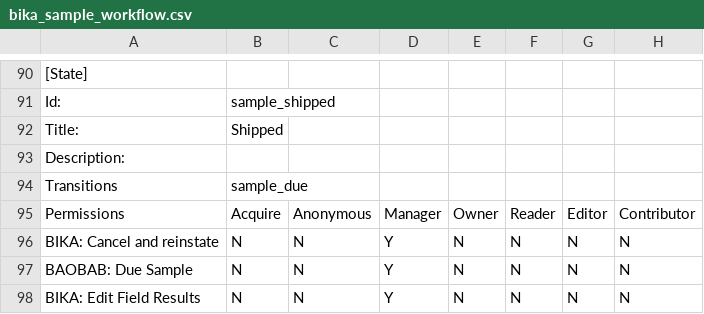
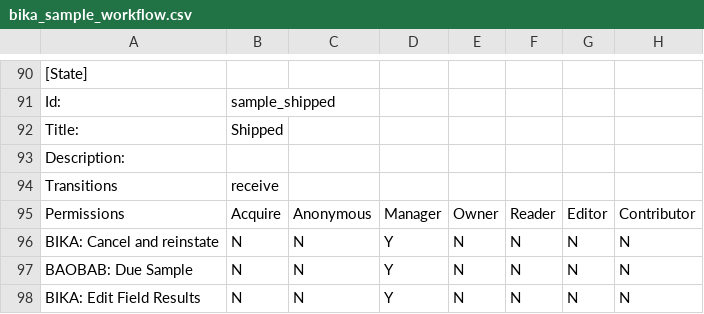
Before and after one commit to BaobabLims/baobab.lims, a CSV file: baobab/lims/profiles/default/workflow_csv/bika_sample_workflow.csv, drawn as a sheet; only a part is shown, gaps mark what is left out; the diff names each change by its address in the sheet, - before the commit and + after, or states it on an @@ line.

```diff
--- a/baobab/lims/profiles/default/workflow_csv/bika_sample_workflow.csv
+++ b/baobab/lims/profiles/default/workflow_csv/bika_sample_workflow.csv
-B94: sample_due
+B94: receive
```
Also changed, not shown: 2 other files.
